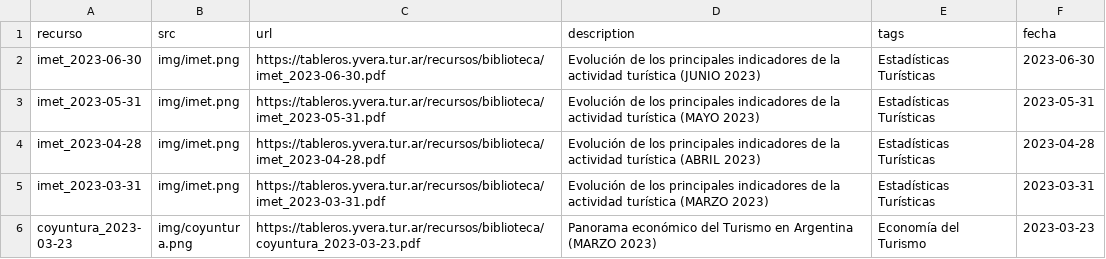
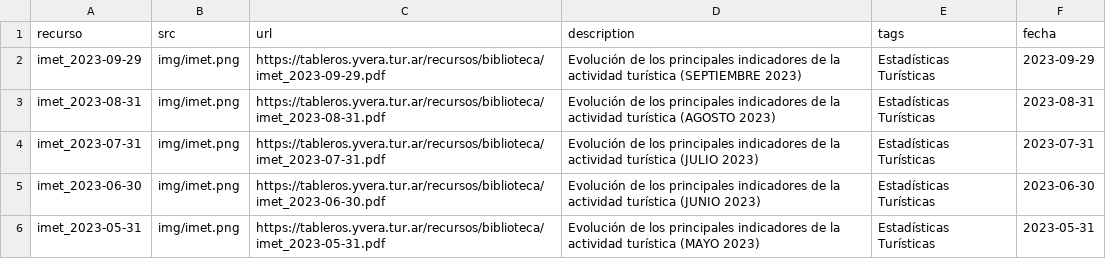
Before and after one commit to dnme-minturdep/biblioteca, a CSV file: docs/content/recursos_coyuntura.csv, drawn as a sheet; only a part is shown; the shorter side is filled out with more unchanged rows; the diff names each change by its address in the sheet, - before the commit and + after, or states it on an @@ line.

```diff
--- a/docs/content/recursos_coyuntura.csv
+++ b/docs/content/recursos_coyuntura.csv
+row 2: imet_2023-09-29 | img/imet.png | https://tableros.yvera.tur.ar/recursos/biblioteca/imet_2023-09-29.pdf | Evolución de los principales indicadores de la actividad turística (SEPTIEMBRE 2023) | Estadísticas Turísticas | 2023-09-29
+row 3: imet_2023-08-31 | img/imet.png | https://tableros.yvera.tur.ar/recursos/biblioteca/imet_2023-08-31.pdf | Evolución de los principales indicadores de la actividad turística (AGOSTO 2023) | Estadísticas Turísticas | 2023-08-31
+row 4: imet_2023-07-31 | img/imet.png | https://tableros.yvera.tur.ar/recursos/biblioteca/imet_2023-07-31.pdf | Evolución de los principales indicadores de la actividad turística (JULIO 2023) | Estadísticas Turísticas | 2023-07-31
```
Also changed, not shown: docs/content/recursos.csv, 32 other files.
